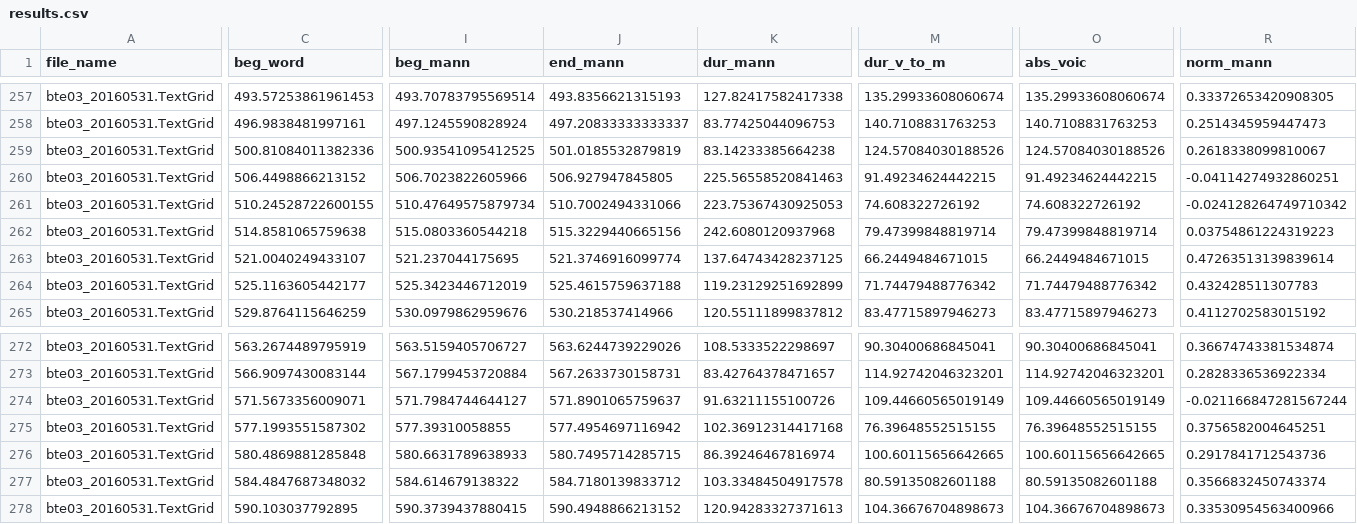
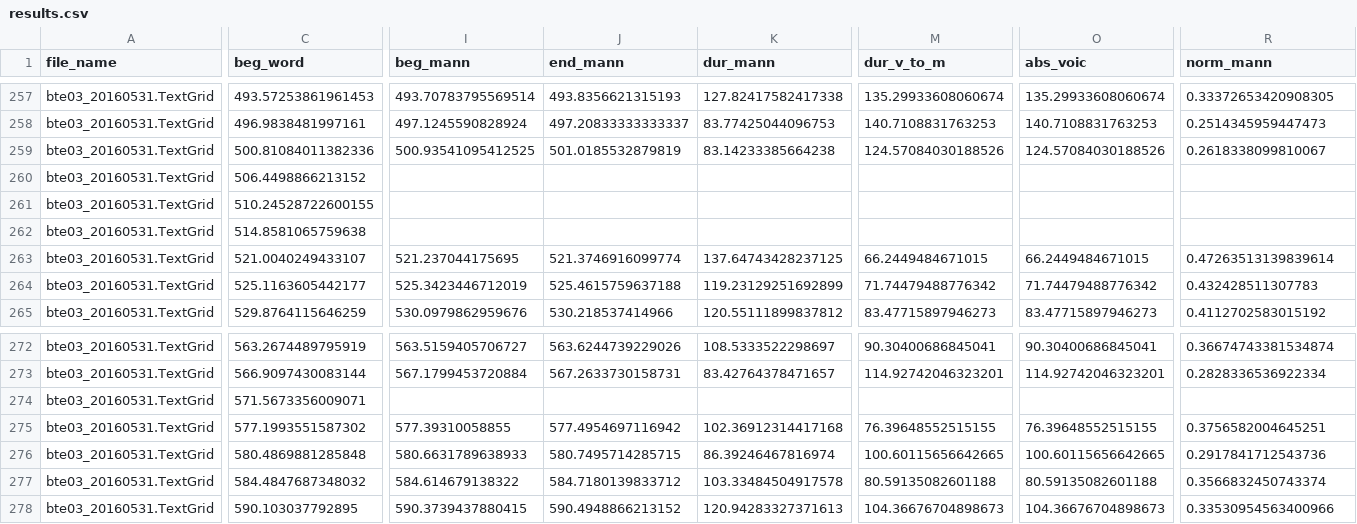
Before and after one commit to stefanocoretta/ma-thesis-york, a CSV file: analysis/results.csv, drawn as a sheet; only a part is shown, gaps mark what is left out; the diff covers the shown part only; the diff names each change by its address in the sheet, - before the commit and + after, or states it on an @@ line.

```diff
--- a/analysis/results.csv
+++ b/analysis/results.csv
-I260 (beg_mann): 506.7023822605966
+I260 (beg_mann): (empty)
-J260 (end_mann): 506.927947845805
+J260 (end_mann): (empty)
-K260 (dur_mann): 225.56558520841463
+K260 (dur_mann): (empty)
-M260 (dur_v_to_m): 91.49234624442215
+M260 (dur_v_to_m): (empty)
-O260 (abs_voic): 91.49234624442215
+O260 (abs_voic): (empty)
-R260 (norm_mann): -0.04114274932860251
+R260 (norm_mann): (empty)
-I261 (beg_mann): 510.47649575879734
+I261 (beg_mann): (empty)
-J261 (end_mann): 510.7002494331066
+J261 (end_mann): (empty)
-K261 (dur_mann): 223.75367430925053
+K261 (dur_mann): (empty)
-M261 (dur_v_to_m): 74.608322726192
+M261 (dur_v_to_m): (empty)
-O261 (abs_voic): 74.608322726192
+O261 (abs_voic): (empty)
-R261 (norm_mann): -0.024128264749710342
+R261 (norm_mann): (empty)
-I262 (beg_mann): 515.0803360544218
+I262 (beg_mann): (empty)
-J262 (end_mann): 515.3229440665156
+J262 (end_mann): (empty)
-K262 (dur_mann): 242.6080120937968
+K262 (dur_mann): (empty)
-M262 (dur_v_to_m): 79.47399848819714
+M262 (dur_v_to_m): (empty)
-O262 (abs_voic): 79.47399848819714
+O262 (abs_voic): (empty)
-R262 (norm_mann): 0.03754861224319223
+R262 (norm_mann): (empty)
-I274 (beg_mann): 571.7984744644127
+I274 (beg_mann): (empty)
-J274 (end_mann): 571.8901065759637
+J274 (end_mann): (empty)
-K274 (dur_mann): 91.63211155100726
+K274 (dur_mann): (empty)
-M274 (dur_v_to_m): 109.44660565019149
+M274 (dur_v_to_m): (empty)
-O274 (abs_voic): 109.44660565019149
+O274 (abs_voic): (empty)
-R274 (norm_mann): -0.021166847281567244
+R274 (norm_mann): (empty)
```
Also changed, not shown: 128 edited cells elsewhere in this file, 27 other files.
